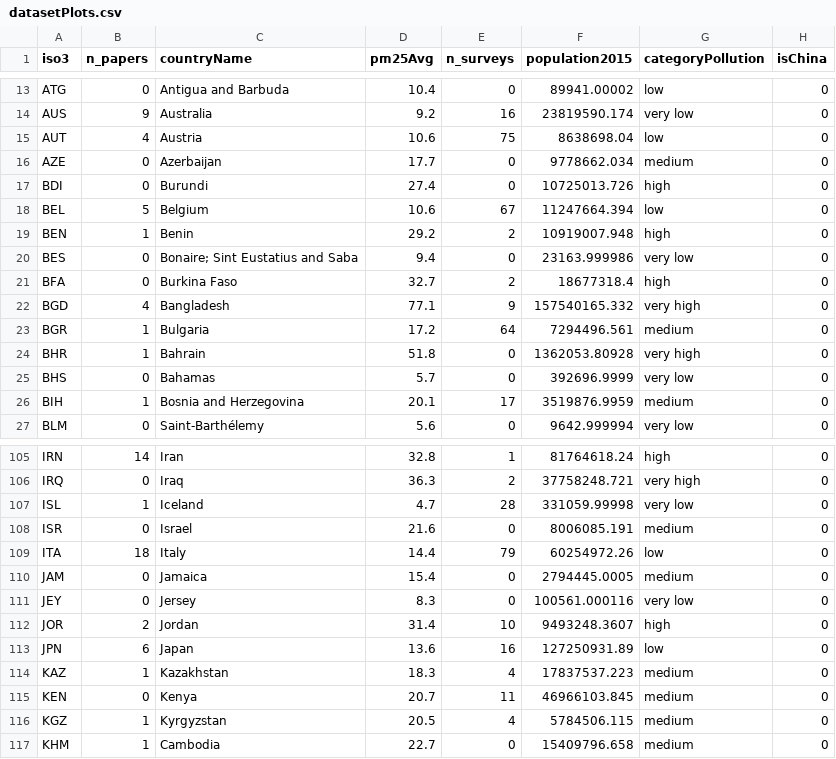
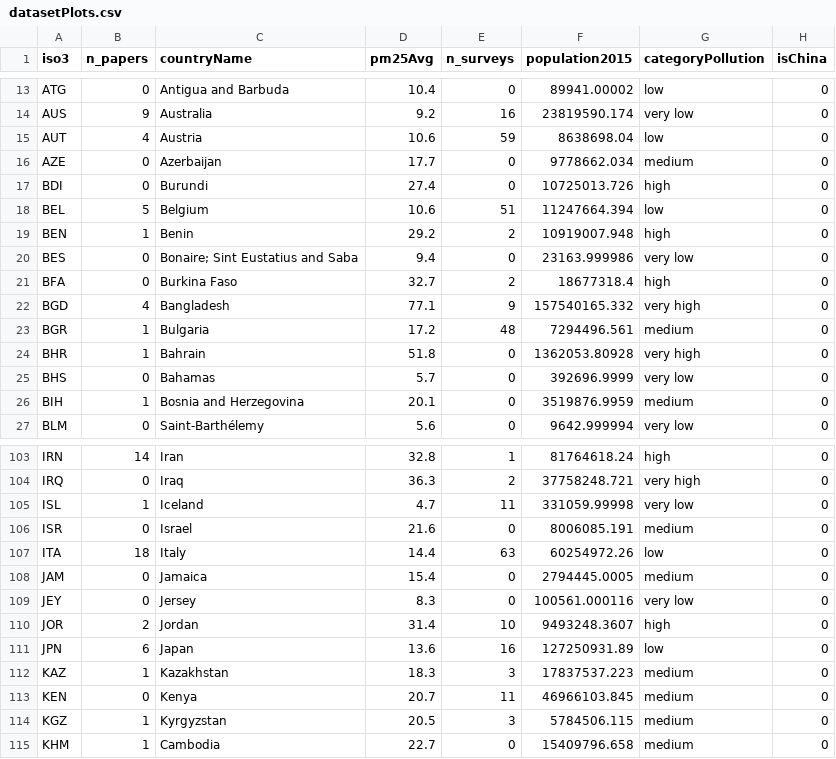
Before and after one commit to camillefournierdl/chatGPTClassificationAndValidation, a CSV file: output/datasetPlots.csv, drawn as a sheet; only a part is shown, gaps mark what is left out; addresses are those after the commit; the diff covers the shown part only; the diff names each change by its address in the sheet, - before the commit and + after, or states it on an @@ line.

```diff
--- a/output/datasetPlots.csv
+++ b/output/datasetPlots.csv
-E15 (n_surveys): 75
+E15 (n_surveys): 59
-E18 (n_surveys): 67
+E18 (n_surveys): 51
-E23 (n_surveys): 64
+E23 (n_surveys): 48
-E26 (n_surveys): 17
+E26 (n_surveys): 0
-E105 (n_surveys): 28
+E105 (n_surveys): 11
-E107 (n_surveys): 79
+E107 (n_surveys): 63
-E112 (n_surveys): 4
+E112 (n_surveys): 3
-E114 (n_surveys): 4
+E114 (n_surveys): 3
```
Also changed, not shown: 3 removed rows and 33 edited cells elsewhere in this file, output/paperClassifYear.csv, 29 other files.
